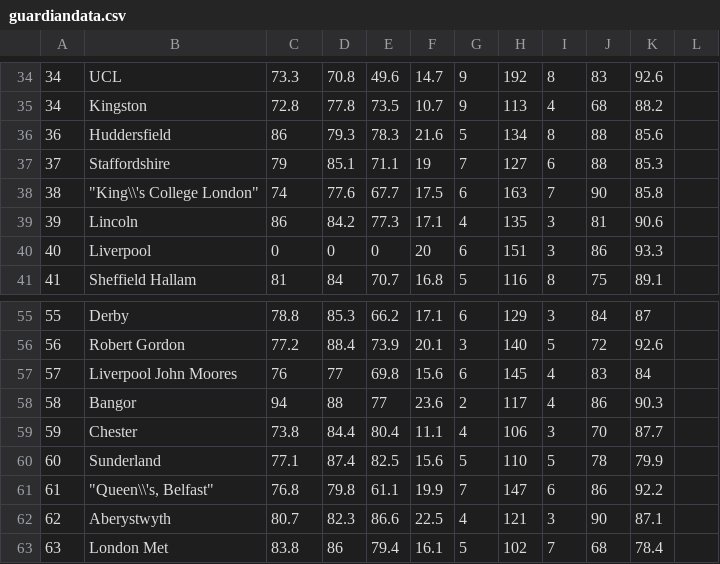
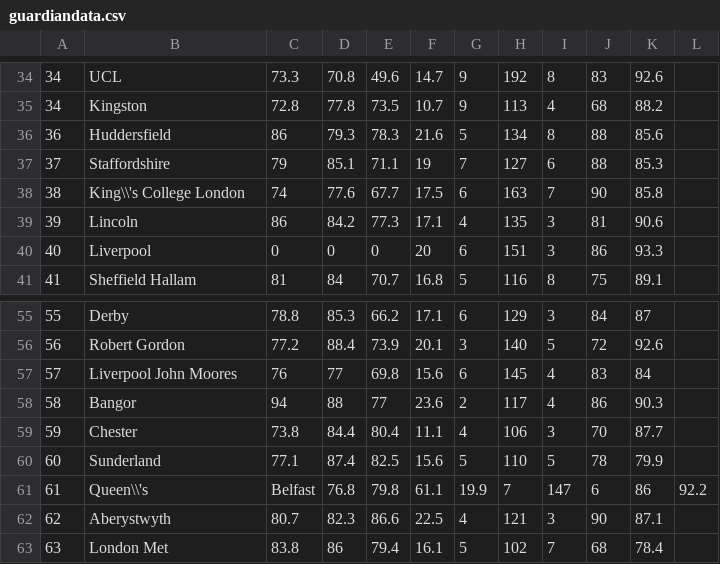
Before and after one commit to bridges-wood/HeadstartSheffieldProject, a CSV file: leaguetables/guardiandata.csv, drawn as a sheet; only a part is shown, gaps mark what is left out; removed rows and columns are numbered as before the commit, all else as after; the diff names each change by its address in the sheet, - before the commit and + after, or states it on an @@ line.

Commit message:
Integration of pseudo-live league-table data.

```diff
--- a/leaguetables/guardiandata.csv
+++ b/leaguetables/guardiandata.csv
-B38: "King\\'s College London"
+B38: King\\'s College London
-row 61: 61 | "Queen\\'s, Belfast" | 76.8 | 79.8 | 61.1 | 19.9 | 7 | 147 | 6 | 86 | 92.2
+row 61: 61 | Queen\\'s | Belfast | 76.8 | 79.8 | 61.1 | 19.9 | 7 | 147 | 6 | 86 | 92.2
```
Also changed, not shown: 2 other files.
